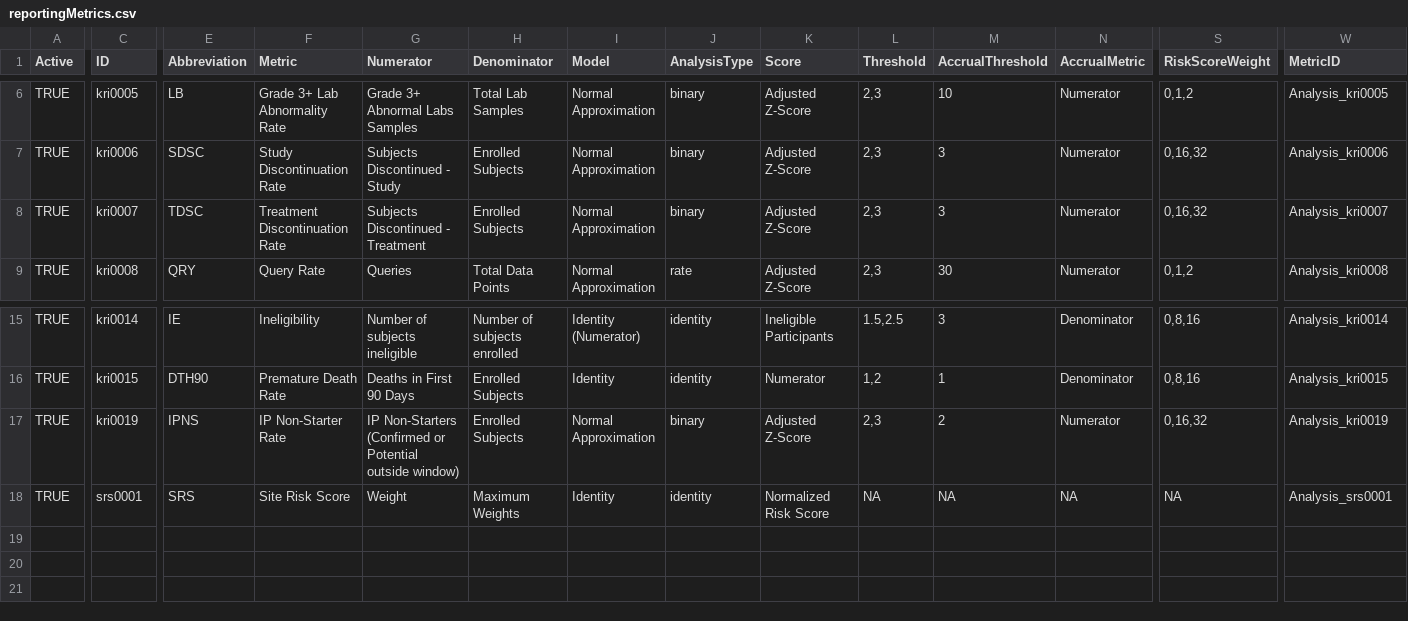
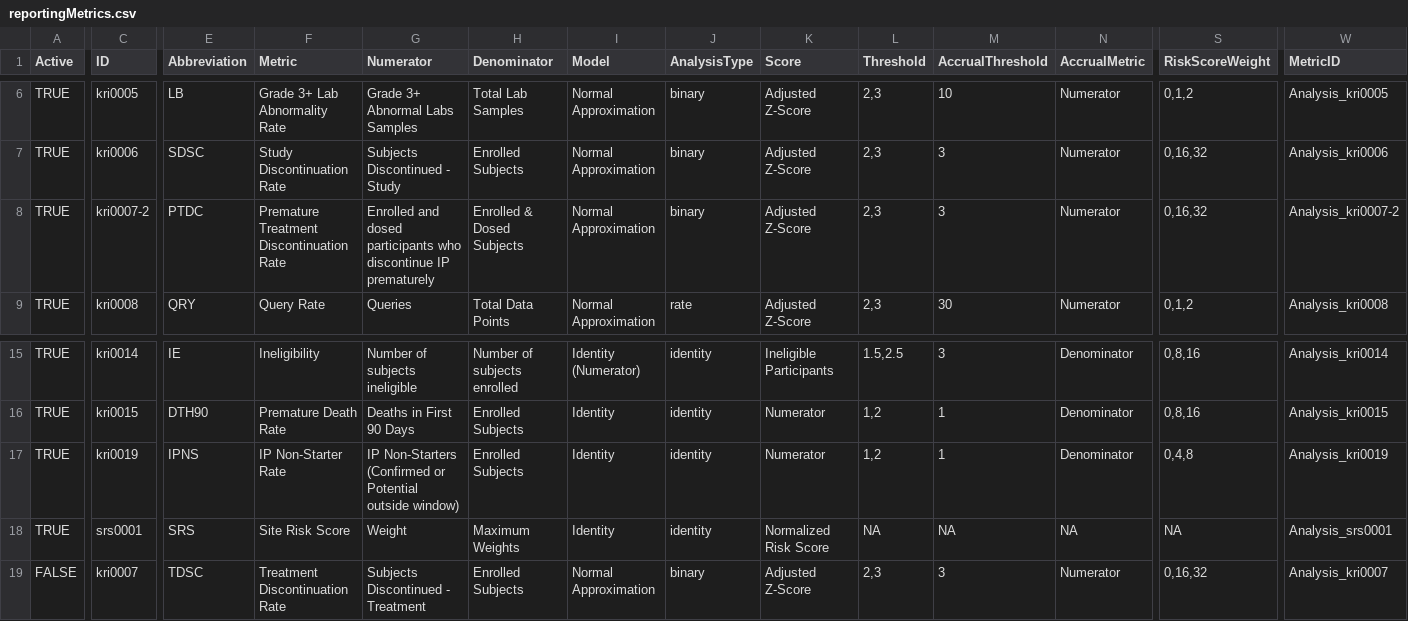
Before and after one commit to Gilead-Public/gsm.core, a CSV file: data-raw/reportingMetrics.csv, drawn as a sheet; only a part is shown, gaps mark what is left out; rows hold the shown columns only; the diff names each change by its address in the sheet, - before the commit and + after, or states it on an @@ line.

```diff
--- a/data-raw/reportingMetrics.csv
+++ b/data-raw/reportingMetrics.csv
-C8 (ID): kri0007
+C8 (ID): kri0007-2
-E8 (Abbreviation): TDSC
+E8 (Abbreviation): PTDC
-F8 (Metric): Treatment Discontinuation Rate
+F8 (Metric): Premature Treatment Discontinuation Rate
-G8 (Numerator): Subjects Discontinued - Treatment
+G8 (Numerator): Enrolled and dosed participants who discontinue IP prematurely
-H8 (Denominator): Enrolled Subjects
+H8 (Denominator): Enrolled & Dosed Subjects
-W8 (MetricID): Analysis_kri0007
+W8 (MetricID): Analysis_kri0007-2
-I17 (Model): Normal Approximation
+I17 (Model): Identity
-J17 (AnalysisType): binary
+J17 (AnalysisType): identity
-K17 (Score): Adjusted Z-Score
+K17 (Score): Numerator
-L17 (Threshold): 2,3
+L17 (Threshold): 1,2
-M17 (AccrualThreshold): 2
+M17 (AccrualThreshold): 1
-N17 (AccrualMetric): Numerator
+N17 (AccrualMetric): Denominator
-S17 (RiskScoreWeight): 0,16,32
+S17 (RiskScoreWeight): 0,4,8
+row 19: FALSE | kri0007 | TDSC | Treatment Discontinuation Rate | Subjects Discontinued - Treatment | Enrolled Subjects | Normal Approximation | binary | Adjusted Z-Score | 2,3 | 3 | Numerator | 0,16,32 | Analysis_kri0007
```
Also changed, not shown: data-raw/analyticsInput.csv, data-raw/analyticsInput_country.csv, 27 other files.
